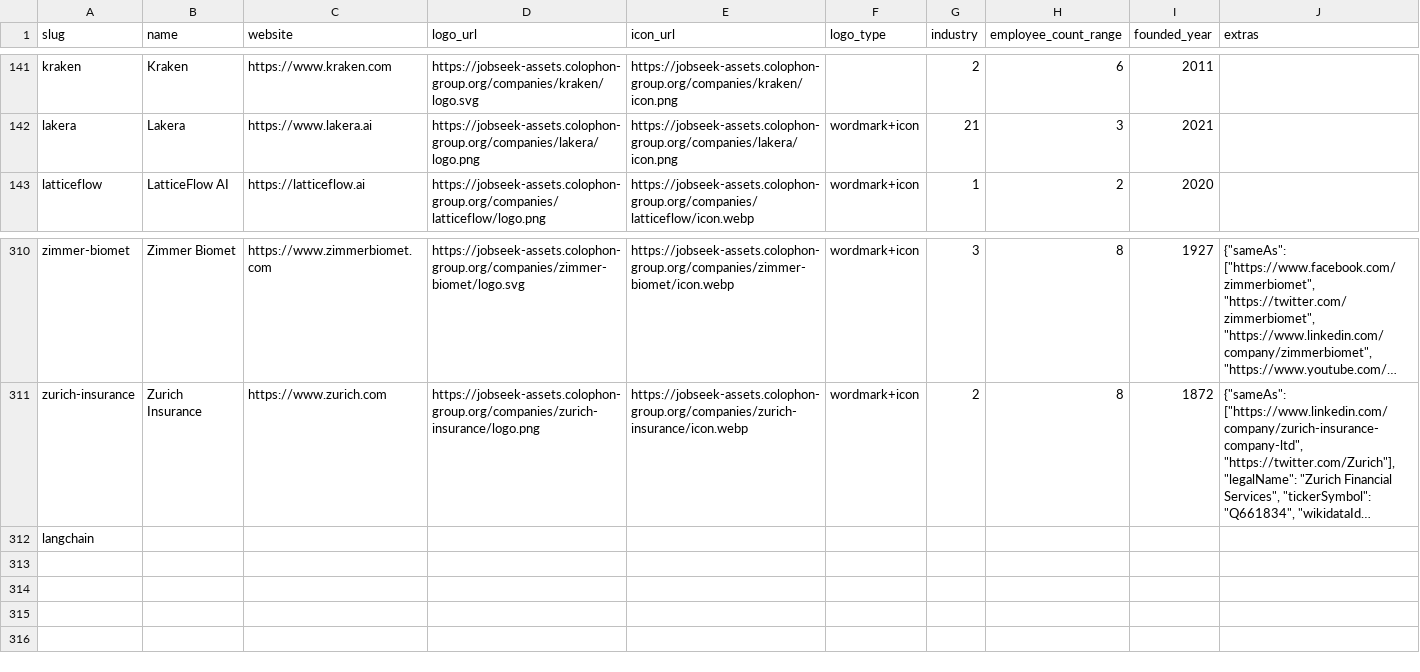
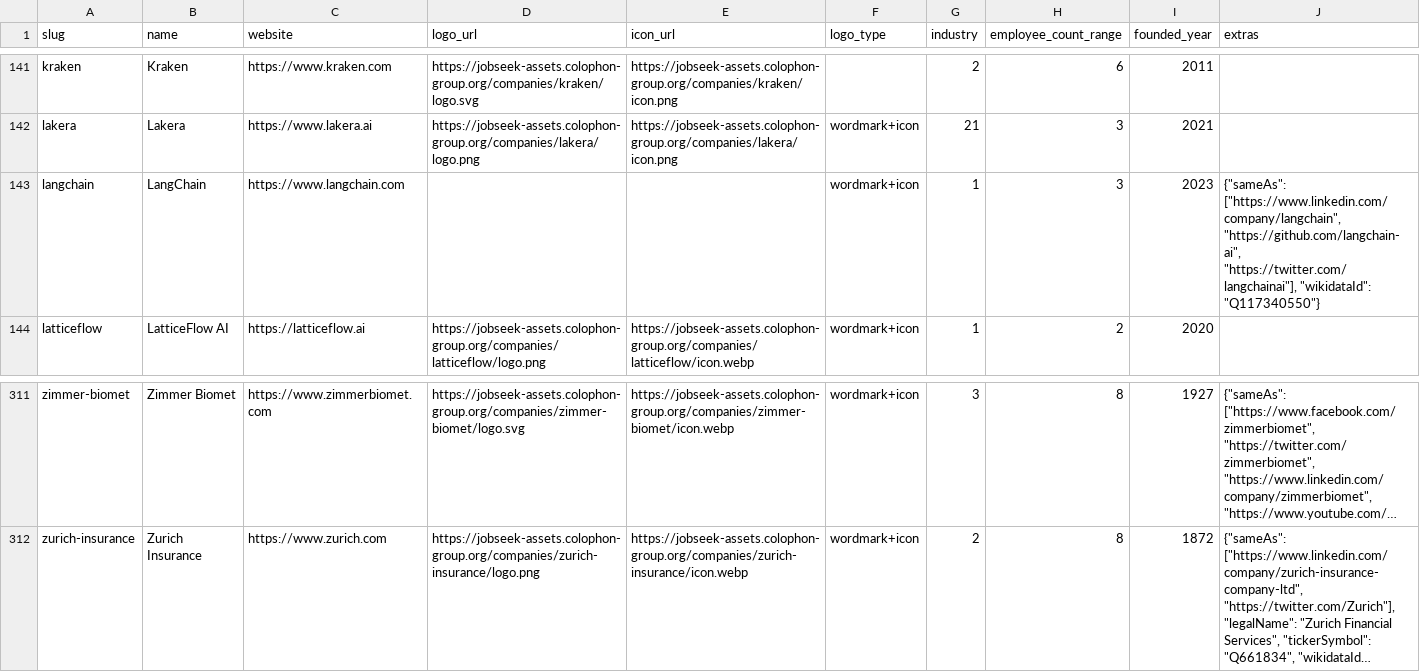
Before and after one commit to colophon-group/jobseek, a CSV file: apps/crawler/data/companies.csv, drawn as a sheet; only a part is shown, gaps mark what is left out; long unchanged cells end in …; removed rows and columns are numbered as before the commit, all else as after; the diff names each change by its address in the sheet, - before the commit and + after, or states it on an @@ line.

Commit message:
Configure LangChain
Closes #864

```diff
--- a/apps/crawler/data/companies.csv
+++ b/apps/crawler/data/companies.csv
+row 143: langchain | LangChain | https://www.langchain.com |  |  | wordmark+icon | 1 | 3 | 2023 | {"sameAs": ["https://www.linkedin.com/company/langchain", "https://github.com/langchain-ai", "https://twitter.com/langchainai"], "wikidataId": "Q117340550"}
-row 312: langchain
```
Also changed, not shown: 4 other files.
